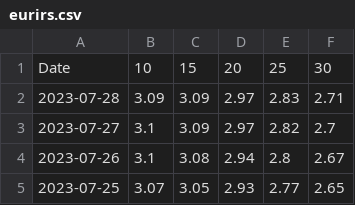
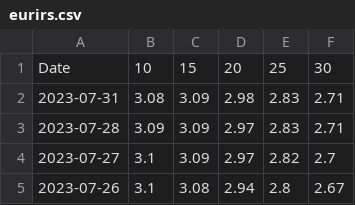
Before and after one commit to gabacode/Eurirs-Charts, a CSV file: data/eurirs.csv, drawn as a sheet; only a part is shown; the shorter side is filled out with more unchanged rows.

```diff
--- a/data/eurirs.csv
+++ b/data/eurirs.csv
@@ -1,2 +1,3 @@
 Date,10,15,20,25,30
+2023-07-31,3.08,3.09,2.98,2.83,2.71
 2023-07-28,3.09,3.09,2.97,2.83,2.71
```
Also changed, not shown: data/euribor.csv.
